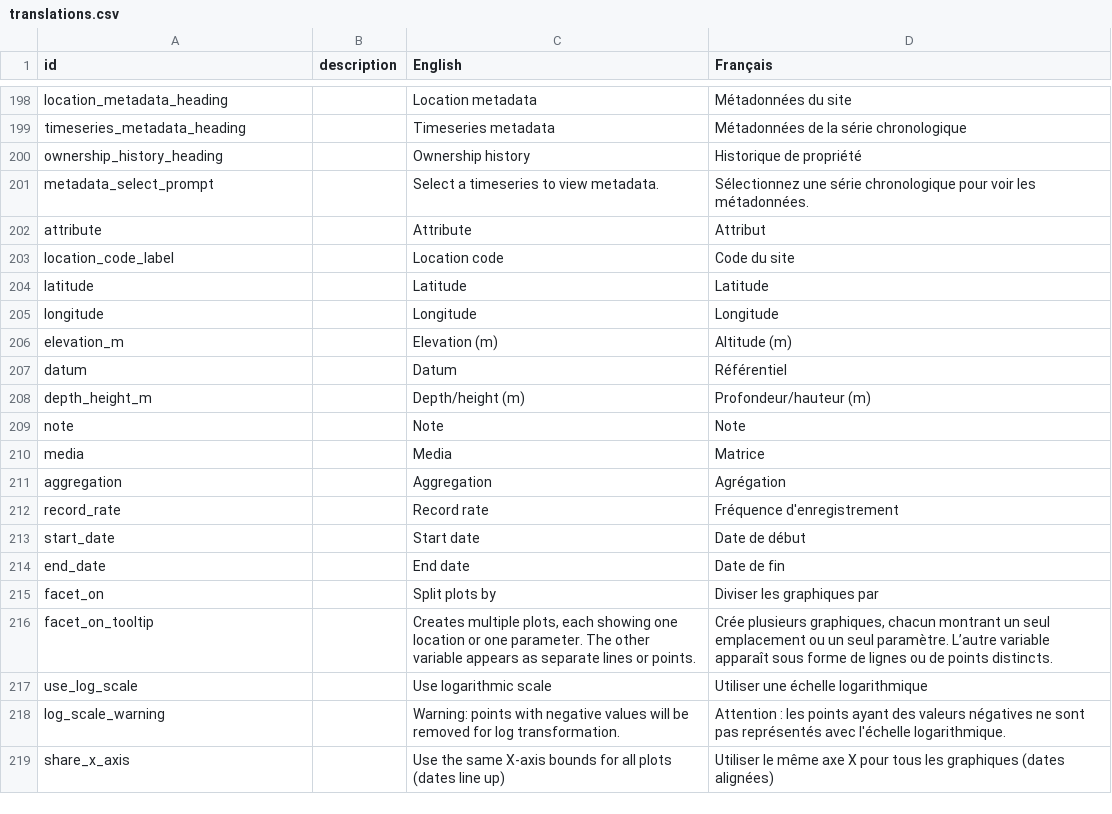
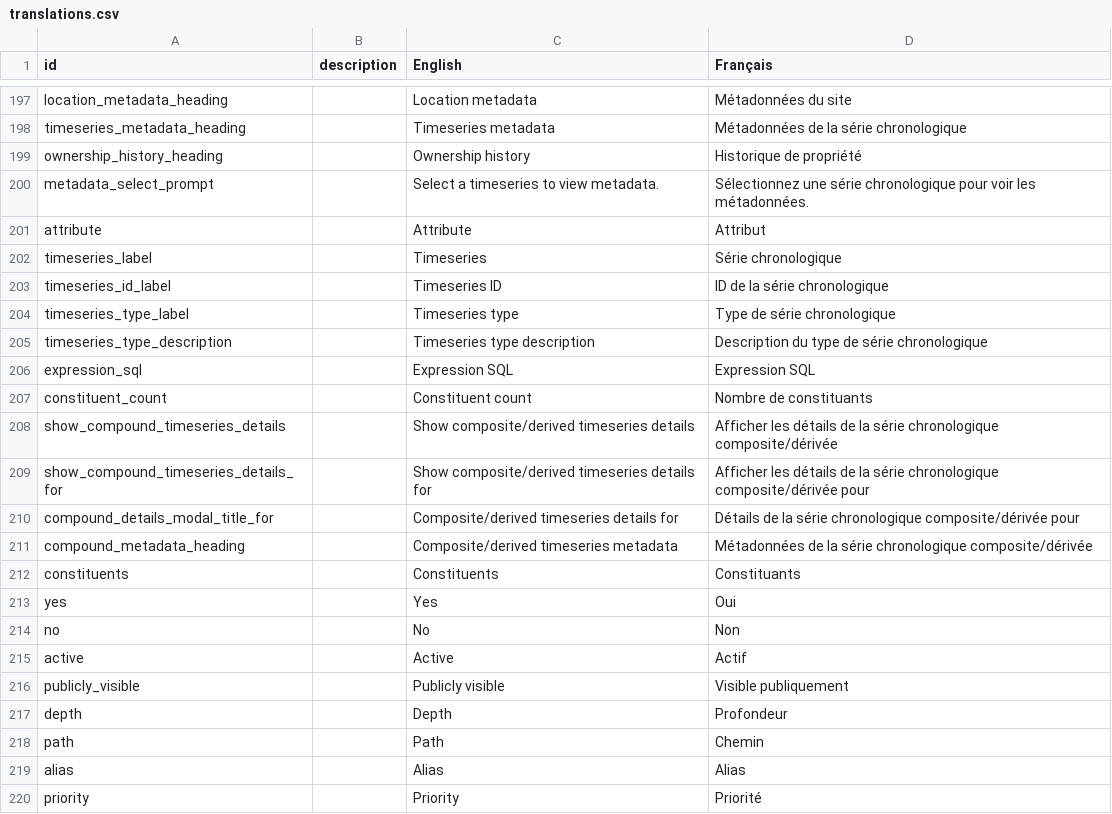
Before and after one commit to YukonWRB/YGwater, a CSV file: data-raw/translations.csv, drawn as a sheet; only a part is shown, gaps mark what is left out; the shorter side is filled out with more unchanged rows; the diff covers the shown part only; the diff names each change by its address in the sheet, - before the commit and + after, or states it on an @@ line.

Commit message:
add clarity to end users about basic vs derived timeseries

```diff
--- a/data-raw/translations.csv
+++ b/data-raw/translations.csv
+row 202: timeseries_label |  | Timeseries | Série chronologique
+row 203: timeseries_id_label |  | Timeseries ID | ID de la série chronologique
+row 204: timeseries_type_label |  | Timeseries type | Type de série chronologique
+row 205: timeseries_type_description |  | Timeseries type description | Description du type de série chronologique
+row 206: expression_sql |  | Expression SQL | Expression SQL
+row 207: constituent_count |  | Constituent count | Nombre de constituants
+row 208: show_compound_timeseries_details |  | Show composite/derived timeseries details | Afficher les détails de la série chronologique composite/dérivée
+row 209: show_compound_timeseries_details_for |  | Show composite/derived timeseries details for | Afficher les détails de la série chronologique composite/dérivée pour
+row 210: compound_details_modal_title_for |  | Composite/derived timeseries details for | Détails de la série chronologique composite/dérivée pour
+row 211: compound_metadata_heading |  | Composite/derived timeseries metadata | Métadonnées de la série chronologique composite/dérivée
+row 212: constituents |  | Constituents | Constituants
+row 213: yes |  | Yes | Oui
+row 214: no |  | No | Non
+row 215: active |  | Active | Actif
+row 216: publicly_visible |  | Publicly visible | Visible publiquement
+row 217: depth |  | Depth | Profondeur
+row 218: path |  | Path | Chemin
+row 219: alias |  | Alias | Alias
+row 220: priority |  | Priority | Priorité
```
Also changed, not shown: 9 added rows and 1 removed row elsewhere in this file, 5 other files.
